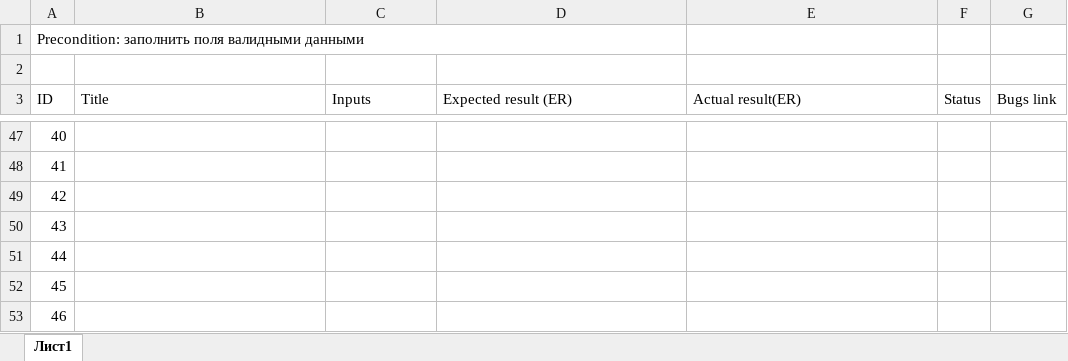
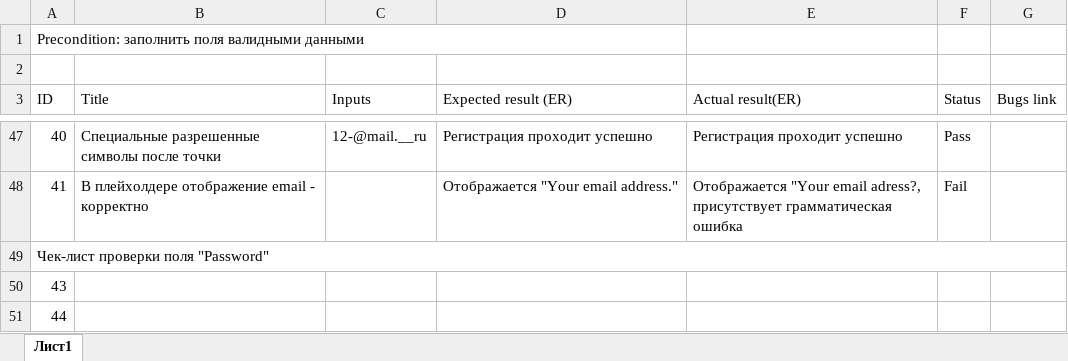
Before and after one commit to BogdanPashchenko/Checklist, an Excel workbook: CheckList_Forms.xlsx, sheet Лист1, drawn as a sheet; only a part is shown, gaps mark what is left out; the shorter side is filled out with more unchanged rows; values as stored, in another font and other column widths than the file's, no cell formats; the diff covers the shown part only; the diff names each change by its address in the sheet, - before the commit and + after, or states it on an @@ line.

```diff
--- a/CheckList_Forms.xlsx (sheet Лист1)
+++ b/CheckList_Forms.xlsx (sheet Лист1)
-B47 (Title): (empty)
+B47 (Title): Специальные разрешенные символы после точки
-C47 (Inputs): (empty)
+C47 (Inputs): 12-@mail.__ru
-D47 (Expected result (ER)): (empty)
+D47 (Expected result (ER)): Регистрация проходит успешно
-E47 (Actual result(ER)): (empty)
+E47 (Actual result(ER)): Регистрация проходит успешно
-F47 (Status): (empty)
+F47 (Status): Pass
-B48 (Title): (empty)
+B48 (Title): В плейхолдере отображение email - корректно
-D48 (Expected result (ER)): (empty)
+D48 (Expected result (ER)): Отображается "Your email address."
-E48 (Actual result(ER)): (empty)
+E48 (Actual result(ER)): Отображается "Your email adress?, присутствует грамматическая ошибка
-F48 (Status): (empty)
+F48 (Status): Fail
-A49 (ID): 42
+A49 (ID): Чек-лист проверки поля "Password"
+A49:G49 merged
```
Also changed, not shown: 65 edited cells elsewhere in this sheet, cell formats.
